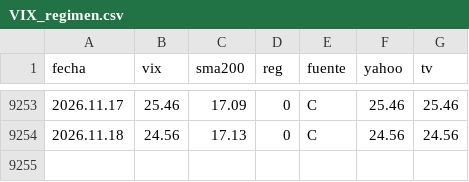
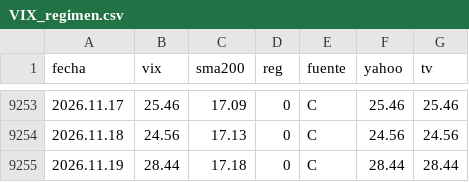
Before and after one commit to Oaragunde/vxn-feed, a CSV file: VIX_regimen.csv, drawn as a sheet; only a part is shown, gaps mark what is left out; the diff names each change by its address in the sheet, - before the commit and + after, or states it on an @@ line.

```diff
--- a/VIX_regimen.csv
+++ b/VIX_regimen.csv
+row 9255: 2026.11.19 | 28.44 | 17.18 | 0 | C | 28.44 | 28.44
```
Also changed, not shown: GVZ_regimen.csv, VIX3M_regimen.csv, 1 other file.
